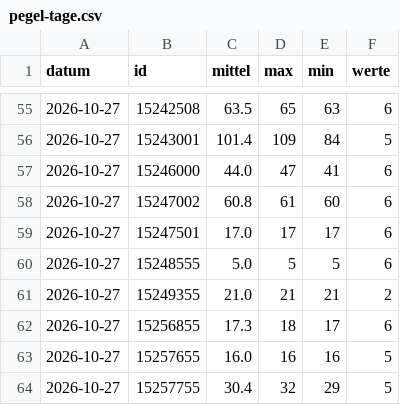
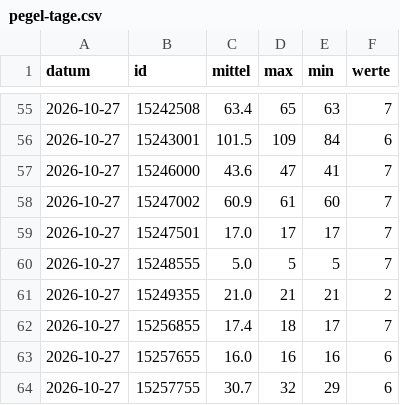
Before and after one commit to mknxb/wetter, a CSV file: pegel-tage.csv, drawn as a sheet; only a part is shown, gaps mark what is left out; the diff covers the shown part only.

```diff
--- a/pegel-tage.csv
+++ b/pegel-tage.csv
@@ -55,10 +55,10 @@ datum;id;mittel;max;min;werte
-2026-10-27;15242508;63.5;65;63;6
-2026-10-27;15243001;101.4;109;84;5
-2026-10-27;15246000;44.0;47;41;6
-2026-10-27;15247002;60.8;61;60;6
-2026-10-27;15247501;17.0;17;17;6
-2026-10-27;15248555;5.0;5;5;6
+2026-10-27;15242508;63.4;65;63;7
+2026-10-27;15243001;101.5;109;84;6
+2026-10-27;15246000;43.6;47;41;7
+2026-10-27;15247002;60.9;61;60;7
+2026-10-27;15247501;17.0;17;17;7
+2026-10-27;15248555;5.0;5;5;7
 2026-10-27;15249355;21.0;21;21;2
-2026-10-27;15256855;17.3;18;17;6
-2026-10-27;15257655;16.0;16;16;5
-2026-10-27;15257755;30.4;32;29;5
+2026-10-27;15256855;17.4;18;17;7
+2026-10-27;15257655;16.0;16;16;6
+2026-10-27;15257755;30.7;32;29;6
```
Also changed, not shown: 39 edited cells elsewhere in this file, pegel/2026-10.csv, tage/deggendorf.csv, 9 other files.
